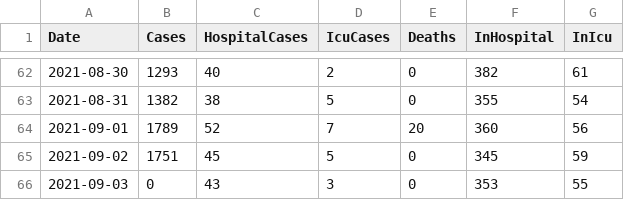
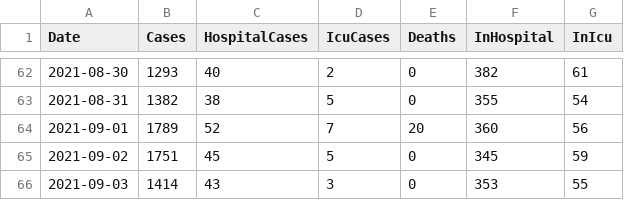
Before and after one commit to derekocallaghan/covid19data, a CSV file: notebooks/data/reportedcases.csv, drawn as a sheet; only a part is shown, gaps mark what is left out.

Commit message:
Added latest data

```diff
--- a/notebooks/data/reportedcases.csv
+++ b/notebooks/data/reportedcases.csv
@@ -65,2 +65,2 @@ Date,Cases,HospitalCases,IcuCases,Deaths,InHospital,InIcu
 2021-09-02,1751,45,5,0,345,59
-2021-09-03,0,43,3,0,353,55
+2021-09-03,1414,43,3,0,353,55
```
Also changed, not shown: 2 other files.
